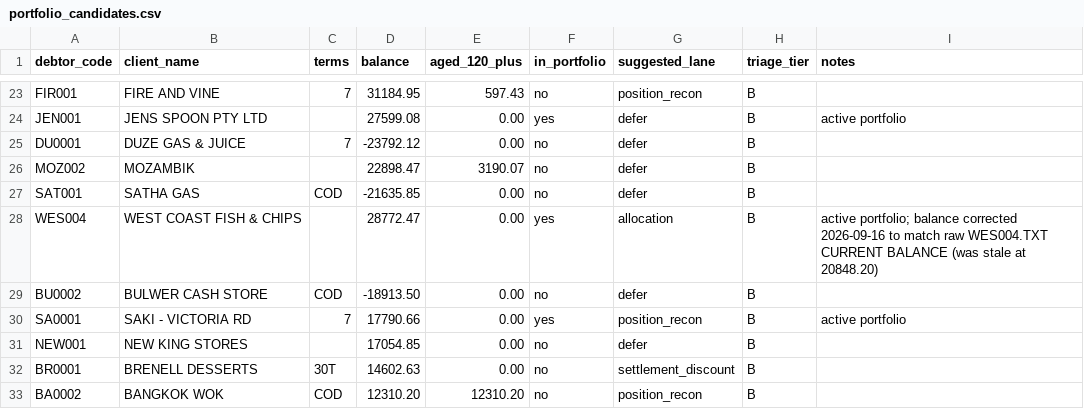
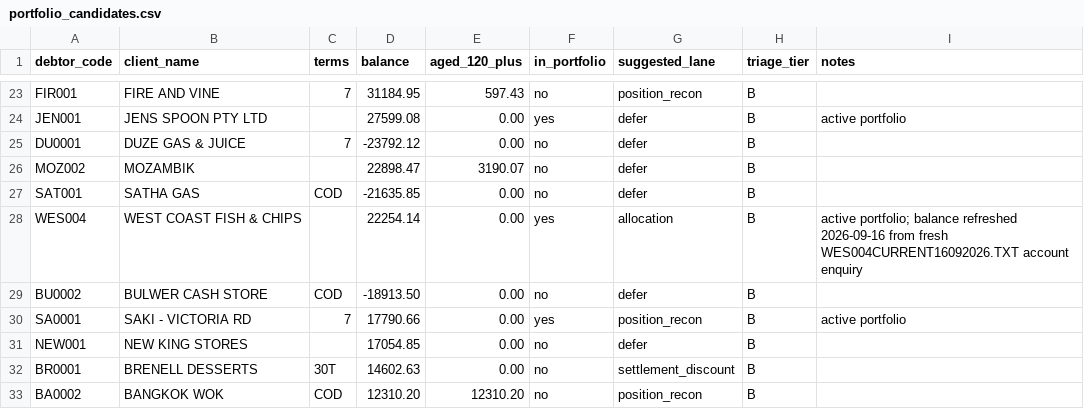
Before and after one commit to Media7-za/lpg-stock-recon, a CSV file: analysis/debtors/shared/data/portfolio_candidates.csv, drawn as a sheet; only a part is shown, gaps mark what is left out.

```diff
--- a/analysis/debtors/shared/data/portfolio_candidates.csv
+++ b/analysis/debtors/shared/data/portfolio_candidates.csv
@@ -27,3 +27,3 @@ MOZ002,MOZAMBIK,,22898.47,3190.07,no,defer,B,
 SAT001,SATHA GAS,COD,-21635.85,0.00,no,defer,B,
-WES004,WEST COAST FISH & CHIPS,,28772.47,0.00,yes,allocation,B,active portfolio; balance corrected 2026-09-16 to match raw WES004.TXT CURRENT BALANCE (was stale at 20848.20)
+WES004,WEST COAST FISH & CHIPS,,22254.14,0.00,yes,allocation,B,active portfolio; balance refreshed 2026-09-16 from fresh WES004CURRENT16092026.TXT account enquiry
 BU0002,BULWER CASH STORE,COD,-18913.50,0.00,no,defer,B,
```
Also changed, not shown: 3 other files.
